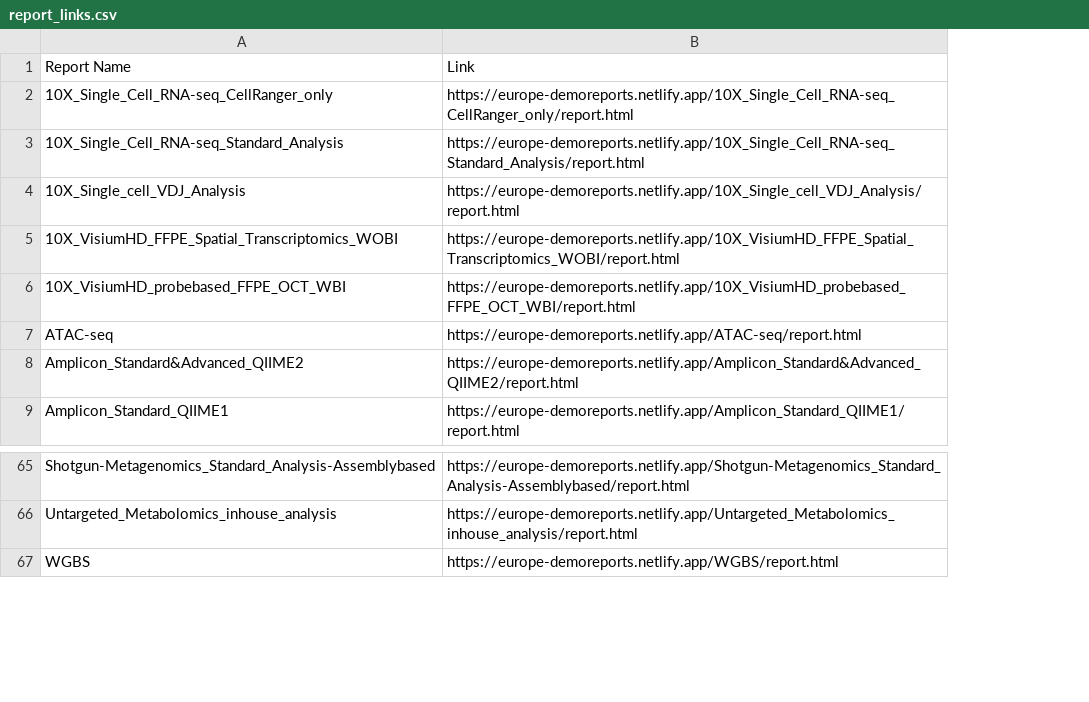
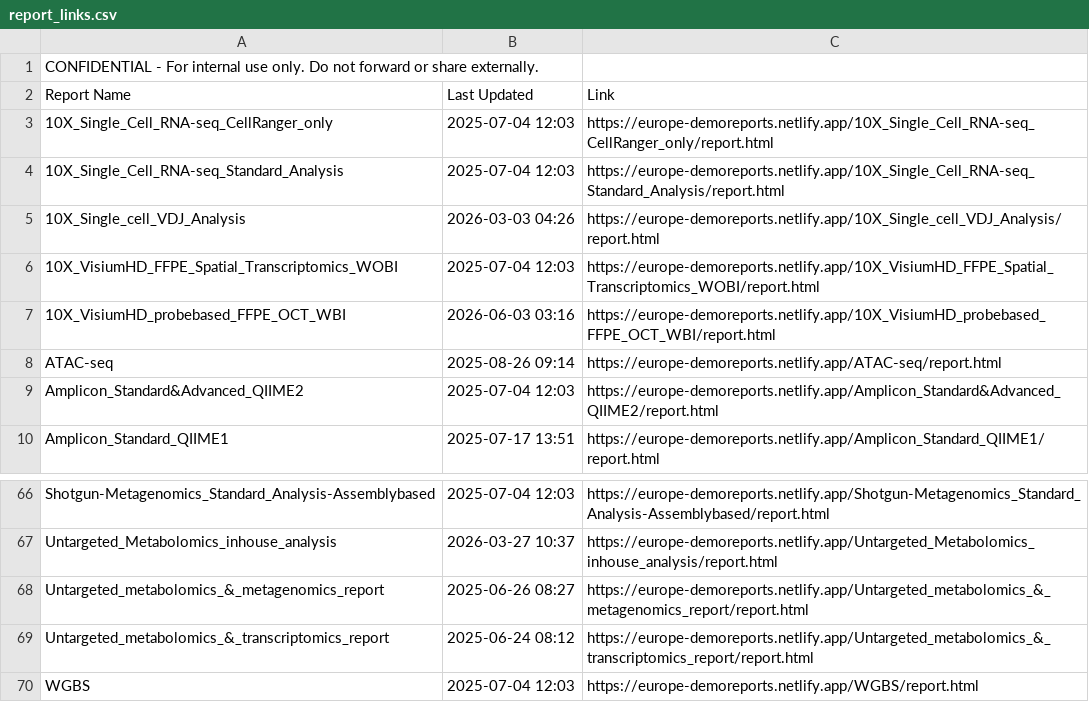
Before and after one commit to cjn233/demo-reports, a CSV file: report_links.csv, drawn as a sheet; only a part is shown, gaps mark what is left out; addresses are those after the commit; the diff names each change by its address in the sheet, - before the commit and + after, or states it on an @@ line.

Commit message:
update: added last modified dates to report list and CSV

```diff
--- a/report_links.csv
+++ b/report_links.csv
+column B (Last Updated), rows 3-10: 2025-07-04 12:03 | 2025-07-04 12:03 | 2026-03-03 04:26 | 2025-07-04 12:03 | 2026-06-03 03:16 | 2025-08-26 09:14 | 2025-07-04 12:03 | 2025-07-17 13:51; rows 66-67: 2025-07-04 12:03 | 2026-03-27 10:37; row 70: 2025-07-04 12:03
+row 1: CONFIDENTIAL - For internal use only. Do not forward or share externally.
+row 68: Untargeted_metabolomics_&_metagenomics_report | 2025-06-26 08:27 | https://europe-demoreports.netlify.app/Untargeted_metabolomics_&_metagenomics_report/report.html
+row 69: Untargeted_metabolomics_&_transcriptomics_report | 2025-06-24 08:12 | https://europe-demoreports.netlify.app/Untargeted_metabolomics_&_transcriptomics_report/report.html
```
Also changed, not shown: 1 other file.
